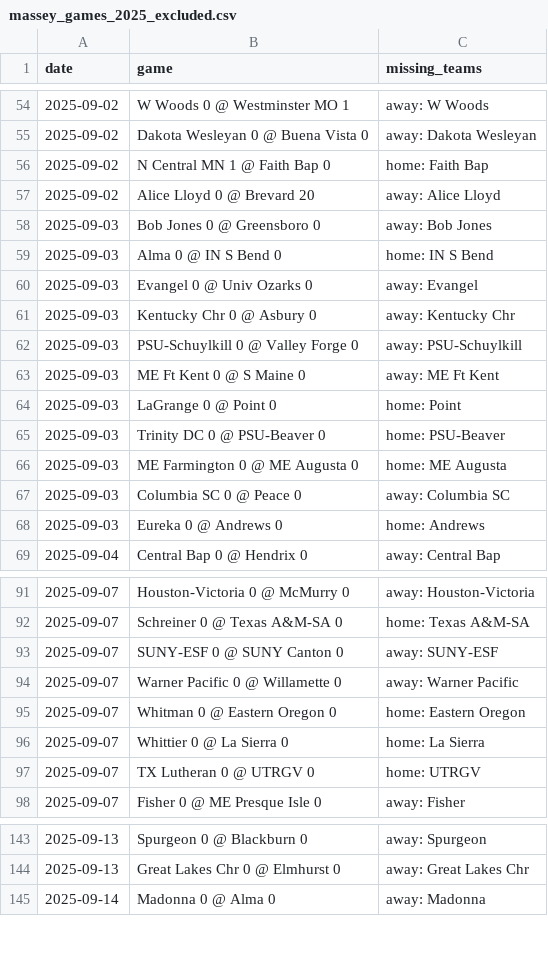
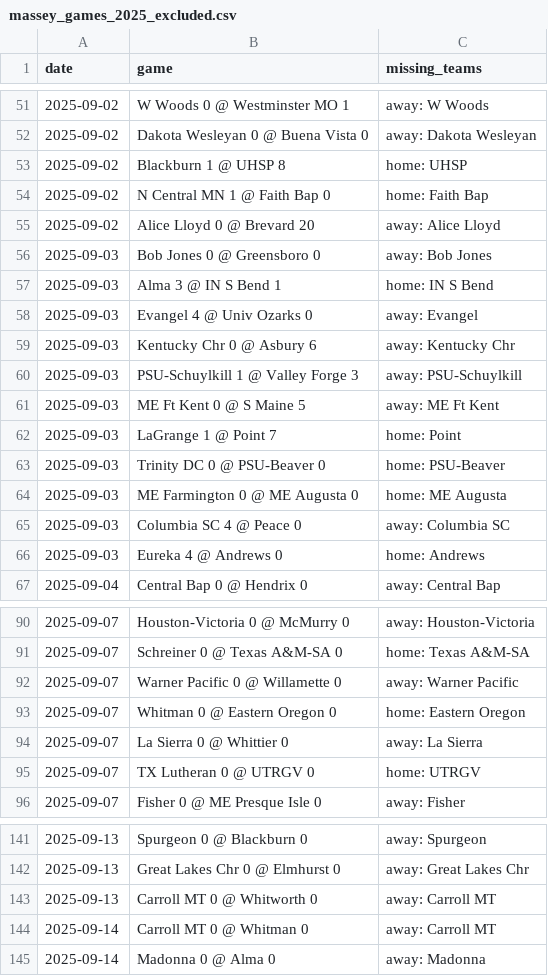
Before and after one commit to kevin-puorro/d3_wsoc_npi_calculator, a CSV file: data/2025/massey_games_2025_excluded.csv, drawn as a sheet; only a part is shown, gaps mark what is left out; the diff covers the shown part only.

```diff
--- a/data/2025/massey_games_2025_excluded.csv
+++ b/data/2025/massey_games_2025_excluded.csv
@@ -55,2 +52,3 @@ date,game,missing_teams
 2025-09-02,Dakota Wesleyan 0 @ Buena Vista 0,away: Dakota Wesleyan
+2025-09-02,Blackburn 1 @ UHSP 8,home: UHSP
 2025-09-02,N Central MN 1 @ Faith Bap 0,home: Faith Bap
@@ -58,12 +56,12 @@ date,game,missing_teams
 2025-09-03,Bob Jones 0 @ Greensboro 0,away: Bob Jones
-2025-09-03,Alma 0 @ IN S Bend 0,home: IN S Bend
-2025-09-03,Evangel 0 @ Univ Ozarks 0,away: Evangel
-2025-09-03,Kentucky Chr 0 @ Asbury 0,away: Kentucky Chr
-2025-09-03,PSU-Schuylkill 0 @ Valley Forge 0,away: PSU-Schuylkill
-2025-09-03,ME Ft Kent 0 @ S Maine 0,away: ME Ft Kent
-2025-09-03,LaGrange 0 @ Point 0,home: Point
+2025-09-03,Alma 3 @ IN S Bend 1,home: IN S Bend
+2025-09-03,Evangel 4 @ Univ Ozarks 0,away: Evangel
+2025-09-03,Kentucky Chr 0 @ Asbury 6,away: Kentucky Chr
+2025-09-03,PSU-Schuylkill 1 @ Valley Forge 3,away: PSU-Schuylkill
+2025-09-03,ME Ft Kent 0 @ S Maine 5,away: ME Ft Kent
+2025-09-03,LaGrange 1 @ Point 7,home: Point
 2025-09-03,Trinity DC 0 @ PSU-Beaver 0,home: PSU-Beaver
 2025-09-03,ME Farmington 0 @ ME Augusta 0,home: ME Augusta
-2025-09-03,Columbia SC 0 @ Peace 0,away: Columbia SC
-2025-09-03,Eureka 0 @ Andrews 0,home: Andrews
+2025-09-03,Columbia SC 4 @ Peace 0,away: Columbia SC
+2025-09-03,Eureka 4 @ Andrews 0,home: Andrews
 2025-09-04,Central Bap 0 @ Hendrix 0,away: Central Bap
@@ -92,6 +91,5 @@ date,game,missing_teams
 2025-09-07,Schreiner 0 @ Texas A&M-SA 0,home: Texas A&M-SA
-2025-09-07,SUNY-ESF 0 @ SUNY Canton 0,away: SUNY-ESF
 2025-09-07,Warner Pacific 0 @ Willamette 0,away: Warner Pacific
 2025-09-07,Whitman 0 @ Eastern Oregon 0,home: Eastern Oregon
-2025-09-07,Whittier 0 @ La Sierra 0,home: La Sierra
+2025-09-07,La Sierra 0 @ Whittier 0,away: La Sierra
 2025-09-07,TX Lutheran 0 @ UTRGV 0,home: UTRGV
@@ -144,2 +142,4 @@ date,game,missing_teams
 2025-09-13,Great Lakes Chr 0 @ Elmhurst 0,away: Great Lakes Chr
+2025-09-13,Carroll MT 0 @ Whitworth 0,away: Carroll MT
+2025-09-14,Carroll MT 0 @ Whitman 0,away: Carroll MT
 2025-09-14,Madonna 0 @ Alma 0,away: Madonna
```
Also changed, not shown: 4 added rows, 6 removed rows and 16 edited cells elsewhere in this file, data/2025/massey_games_2025.csv, data/2025/massey_games_2025_provisional.csv, 2 other files.
